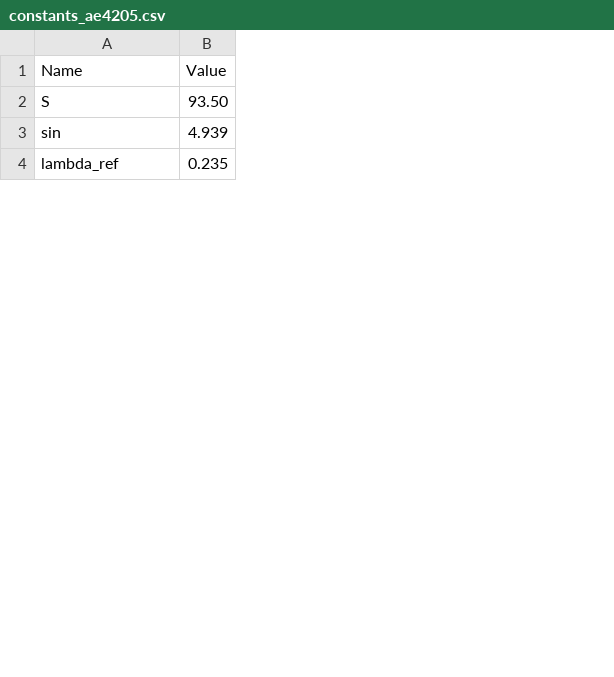
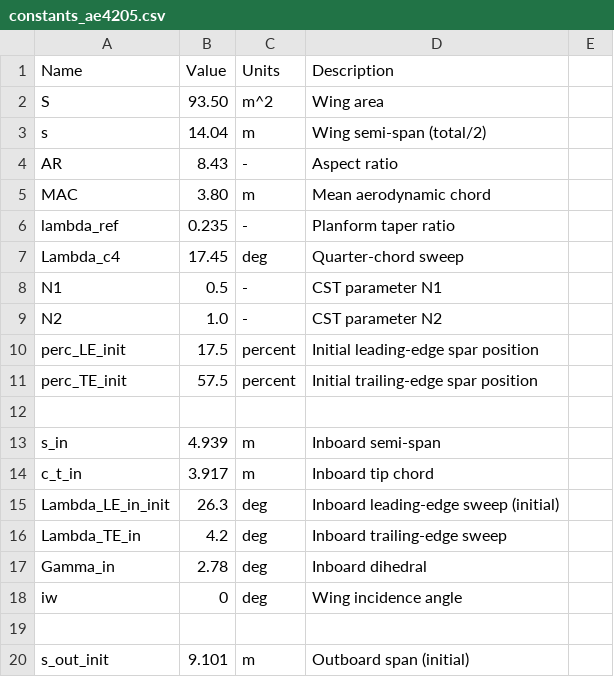
Before and after one commit to cawass/Assigment_git, a CSV file: constants_ae4205.csv, drawn as a sheet; only a part is shown; removed rows and columns are numbered as before the commit, all else as after; the diff covers the shown part only; the diff names each change by its address in the sheet, - before the commit and + after, or states it on an @@ line.

```diff
--- a/constants_ae4205.csv
+++ b/constants_ae4205.csv
+column C (Units), row 2: m^2; row 6: -
+column D (Description), row 2: Wing area; row 6: Planform taper ratio
+column E, empty
-row 3: sin | 4.939
+row 3: s | 14.04 | m | Wing semi-span (total/2)
+row 4: AR | 8.43 | - | Aspect ratio
+row 5: MAC | 3.80 | m | Mean aerodynamic chord
+row 7: Lambda_c4 | 17.45 | deg | Quarter-chord sweep
+row 8: N1 | 0.5 | - | CST parameter N1
+row 9: N2 | 1.0 | - | CST parameter N2
+row 10: perc_LE_init | 17.5 | percent | Initial leading-edge spar position
+row 11: perc_TE_init | 57.5 | percent | Initial trailing-edge spar position
+row 12: (empty)
+row 13: s_in | 4.939 | m | Inboard semi-span
+row 14: c_t_in | 3.917 | m | Inboard tip chord
+row 15: Lambda_LE_in_init | 26.3 | deg | Inboard leading-edge sweep (initial)
+row 16: Lambda_TE_in | 4.2 | deg | Inboard trailing-edge sweep
+row 17: Gamma_in | 2.78 | deg | Inboard dihedral
+row 18: iw | 0 | deg | Wing incidence angle
+row 19: (empty)
+row 20: s_out_init | 9.101 | m | Outboard span (initial)
```
Also changed, not shown: 20 added rows, 3 removed rows, 2 moved rows and 5 edited cells elsewhere in this file, design_bounds.csv, 2 other files.
